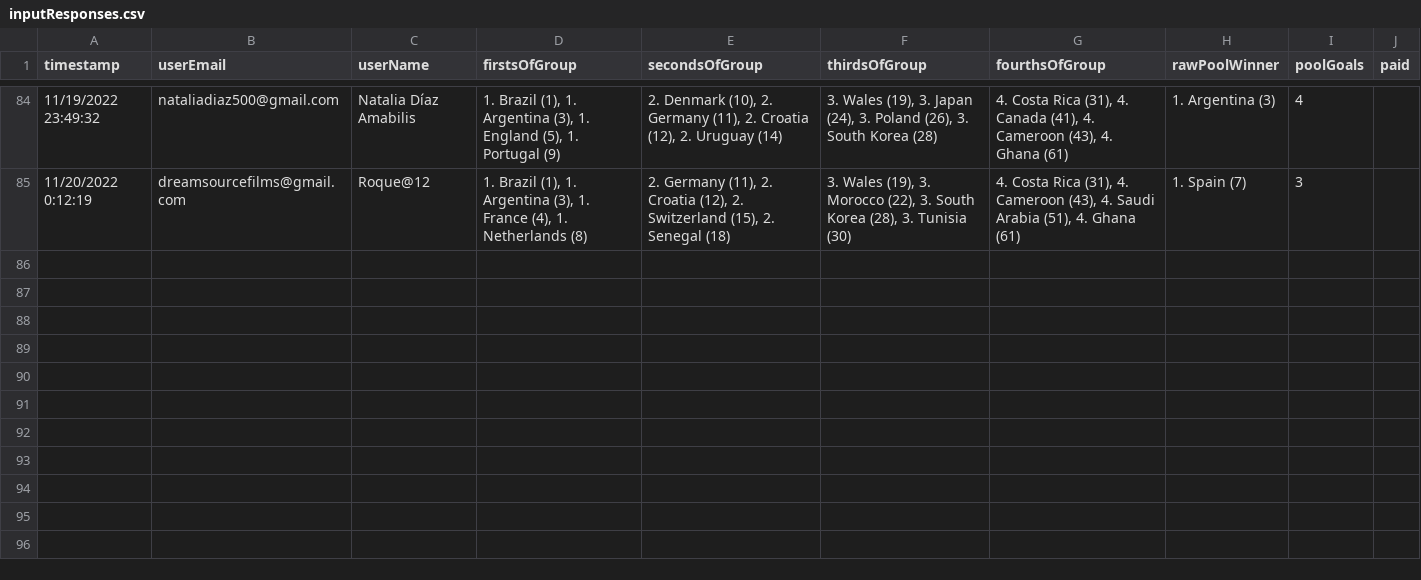
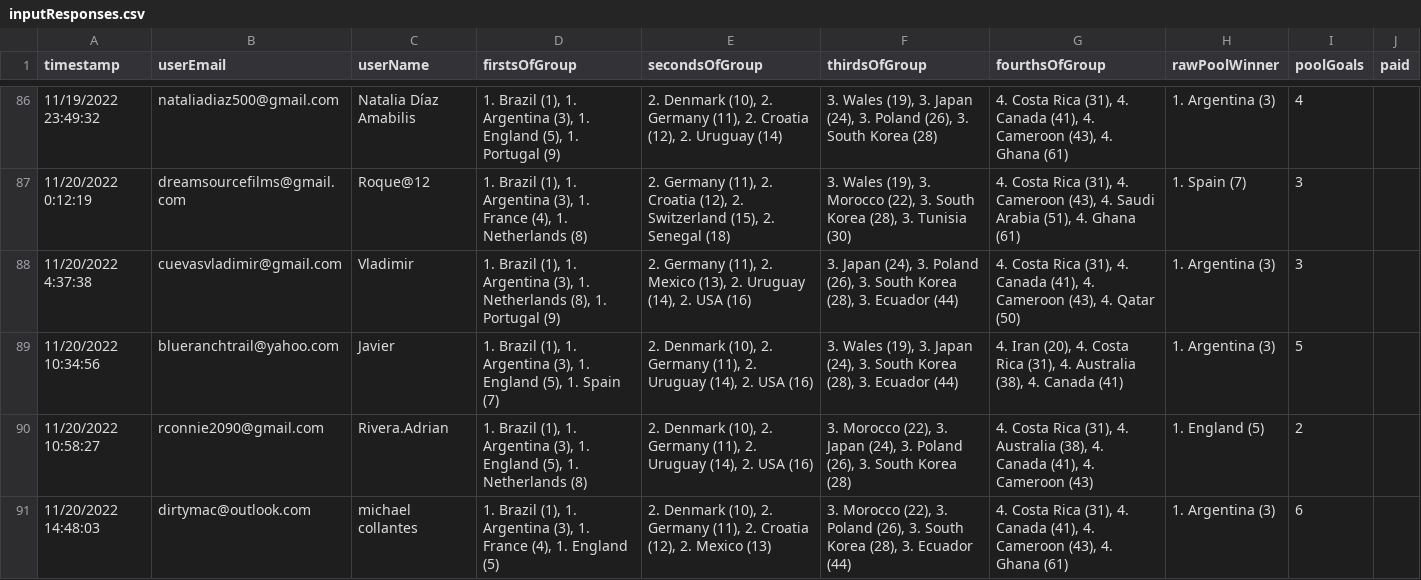
Before and after one commit to jangelroa/world-cup, a CSV file: src/data/responses/inputResponses.csv, drawn as a sheet; only a part is shown, gaps mark what is left out; the diff covers the shown part only; the diff names each change by its address in the sheet, - before the commit and + after, or states it on an @@ line.

```diff
--- a/src/data/responses/inputResponses.csv
+++ b/src/data/responses/inputResponses.csv
+row 88: 11/20/2022 4:37:38 | cuevasvladimir@gmail.com | Vladimir | 1. Brazil (1), 1. Argentina (3), 1. Netherlands (8), 1. Portugal (9) | 2. Germany (11), 2. Mexico (13), 2. Uruguay (14), 2. USA (16) | 3. Japan (24), 3. Poland (26), 3. South Korea (28), 3. Ecuador (44) | 4. Costa Rica (31), 4. Canada (41), 4. Cameroon (43), 4. Qatar (50) | 1. Argentina (3) | 3
+row 89: 11/20/2022 10:34:56 | blueranchtrail@yahoo.com | Javier | 1. Brazil (1), 1. Argentina (3), 1. England (5), 1. Spain (7) | 2. Denmark (10), 2. Germany (11), 2. Uruguay (14), 2. USA (16) | 3. Wales (19), 3. Japan (24), 3. South Korea (28), 3. Ecuador (44) | 4. Iran (20), 4. Costa Rica (31), 4. Australia (38), 4. Canada (41) | 1. Argentina (3) | 5
+row 90: 11/20/2022 10:58:27 | rconnie2090@gmail.com | Rivera.Adrian | 1. Brazil (1), 1. Argentina (3), 1. England (5), 1. Netherlands (8) | 2. Denmark (10), 2. Germany (11), 2. Uruguay (14), 2. USA (16) | 3. Morocco (22), 3. Japan (24), 3. Poland (26), 3. South Korea (28) | 4. Costa Rica (31), 4. Australia (38), 4. Canada (41), 4. Cameroon (43) | 1. England (5) | 2
+row 91: 11/20/2022 14:48:03 | dirtymac@outlook.com | michael collantes | 1. Brazil (1), 1. Argentina (3), 1. France (4), 1. England (5) | 2. Denmark (10), 2. Germany (11), 2. Croatia (12), 2. Mexico (13) | 3. Morocco (22), 3. Poland (26), 3. South Korea (28), 3. Ecuador (44) | 4. Costa Rica (31), 4. Canada (41), 4. Cameroon (43), 4. Ghana (61) | 1. Argentina (3) | 6
```
Also changed, not shown: 5 added rows and 13 edited cells elsewhere in this file, 2 other files.
